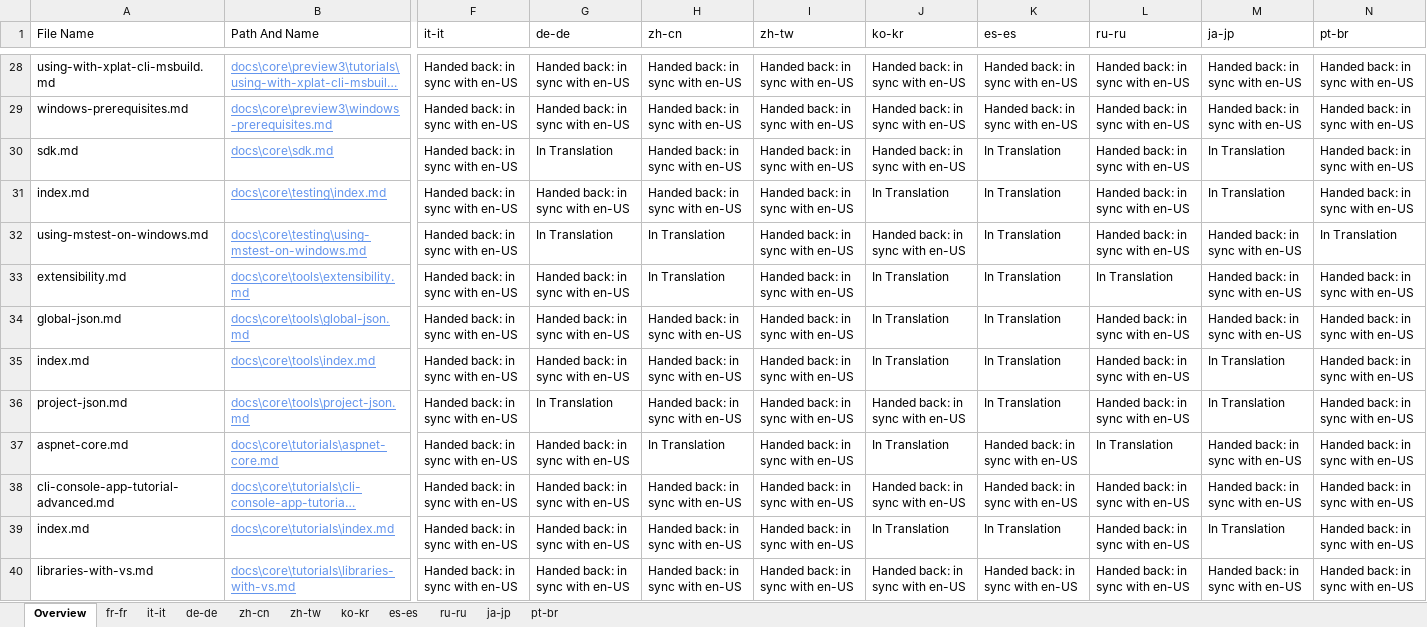
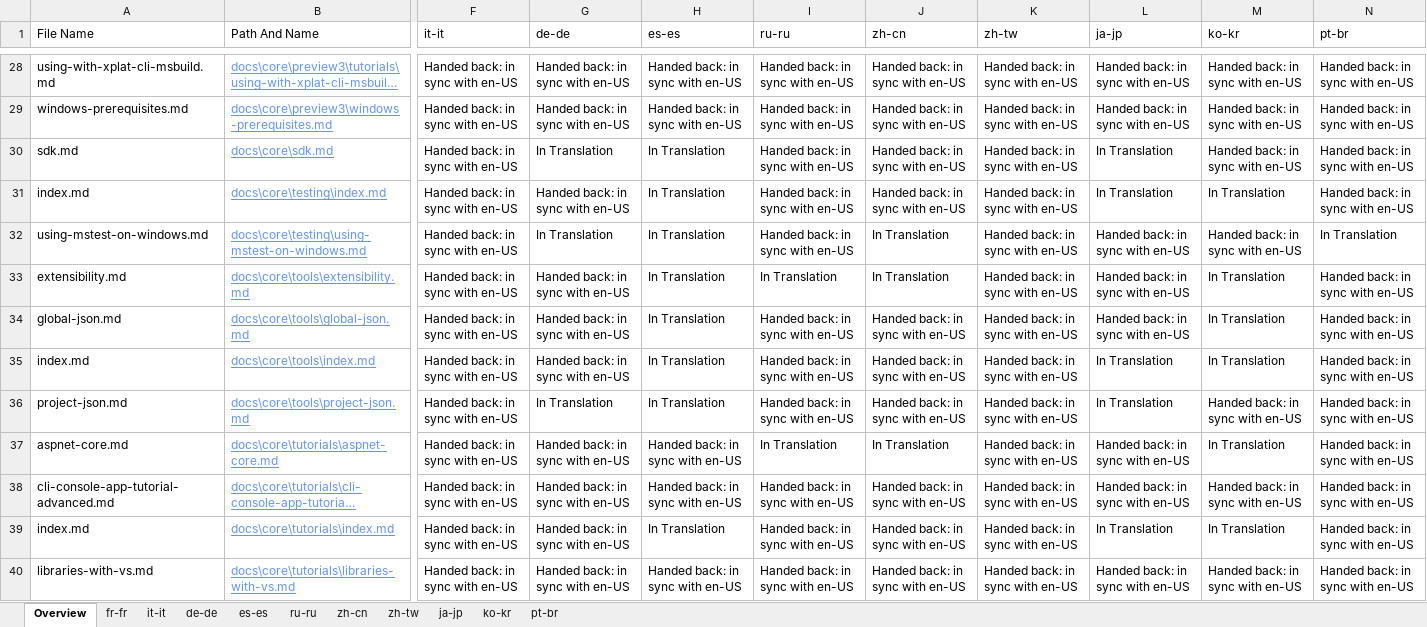
Before and after one commit to openpublishoperation/docs.handback, an Excel workbook: ol-handback/dotnet/docs/master/localization-status.xlsx, sheet Overview, drawn as a sheet; only a part is shown, gaps mark what is left out; long unchanged cells end in …; values as stored, in another font and other column widths than the file's, no borders; table styles not drawn; the diff covers the shown part only; the diff names each change by its address in the sheet, - before the commit and + after, or states it on an @@ line.

Commit message:
Generate Report for Handback

```diff
--- a/ol-handback/dotnet/docs/master/localization-status.xlsx (sheet Overview)
+++ b/ol-handback/dotnet/docs/master/localization-status.xlsx (sheet Overview)
@@ sheet tab order changed: Overview | fr-fr | it-it | de-de | es-es | ru-ru | zh-cn | zh-tw | ja-jp | ko-kr | pt-br @@
-H1: zh-cn
+H1: es-es
-I1: zh-tw
+I1: ru-ru
-J1: ko-kr
+J1: zh-cn
-K1: es-es
+K1: zh-tw
-L1: ru-ru
+L1: ja-jp
-M1: ja-jp
+M1: ko-kr
-H30:H31 (es-es): Handed back: in sync with en-US
+H30:H31 (es-es): In Translation
-K30:K36 (zh-tw): In Translation
+K30:K36 (zh-tw): Handed back: in sync with en-US
-L30:L31 (ja-jp): Handed back: in sync with en-US
+L30:L31 (ja-jp): In Translation
-M30 (ko-kr): In Translation
+M30 (ko-kr): Handed back: in sync with en-US
-J31 (zh-cn): In Translation
+J31 (zh-cn): Handed back: in sync with en-US
-J32 (zh-cn): Handed back: in sync with en-US
+J32 (zh-cn): In Translation
-I33 (ru-ru): Handed back: in sync with en-US
+I33 (ru-ru): In Translation
-L33 (ja-jp): In Translation
+L33 (ja-jp): Handed back: in sync with en-US
-M33:M34 (ko-kr): Handed back: in sync with en-US
+M33:M34 (ko-kr): In Translation
-H34:H36 (es-es): Handed back: in sync with en-US
+H34:H36 (es-es): In Translation
-J34:J35 (zh-cn): In Translation
+J34:J35 (zh-cn): Handed back: in sync with en-US
-L35:L36 (ja-jp): Handed back: in sync with en-US
+L35:L36 (ja-jp): In Translation
-M36 (ko-kr): In Translation
+M36 (ko-kr): Handed back: in sync with en-US
-H37 (es-es): In Translation
+H37 (es-es): Handed back: in sync with en-US
-I37 (ru-ru): Handed back: in sync with en-US
+I37 (ru-ru): In Translation
-L37 (ja-jp): In Translation
+L37 (ja-jp): Handed back: in sync with en-US
-M37 (ko-kr): Handed back: in sync with en-US
+M37 (ko-kr): In Translation
-H39 (es-es): Handed back: in sync with en-US
+H39 (es-es): In Translation
-J39 (zh-cn): In Translation
+J39 (zh-cn): Handed back: in sync with en-US
-K39 (zh-tw): In Translation
+K39 (zh-tw): Handed back: in sync with en-US
-L39 (ja-jp): Handed back: in sync with en-US
+L39 (ja-jp): In Translation
```
Also changed, not shown: 304 edited cells elsewhere in this sheet, sheet ru-ru, sheet it-it, sheet zh-cn, sheet es-es, sheet ja-jp, sheet pt-br, 4 more sheets, ol-handback/dotnet/docs/master/handback-status.xlsx.
